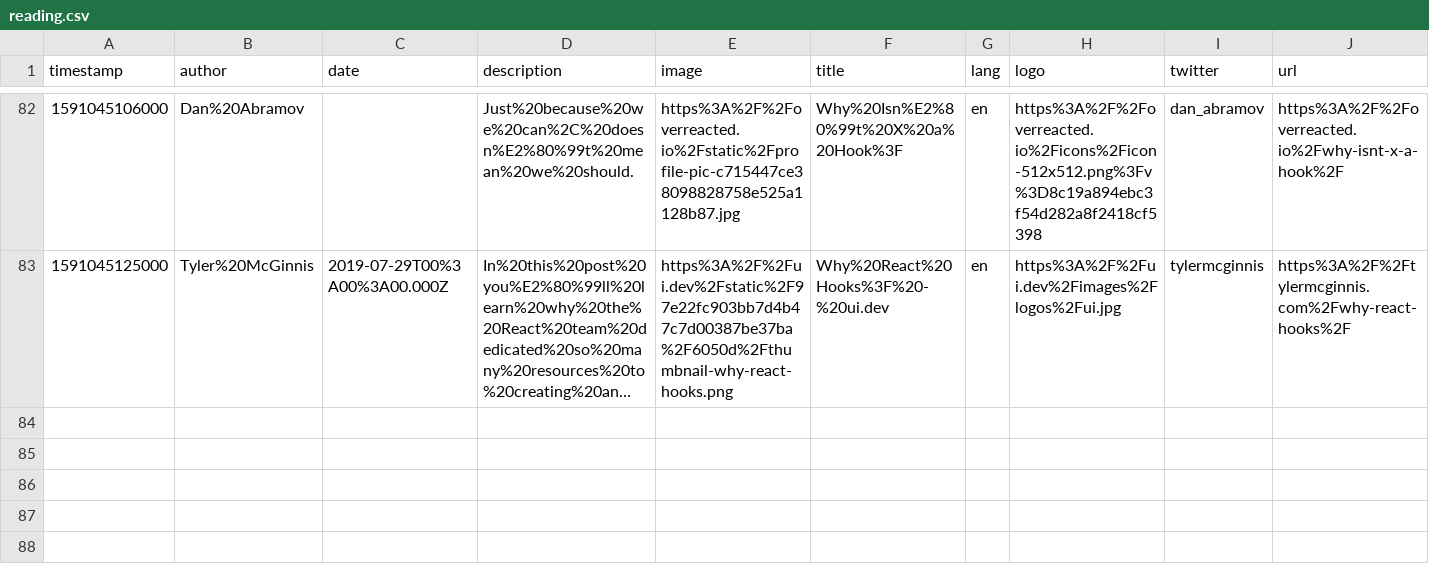
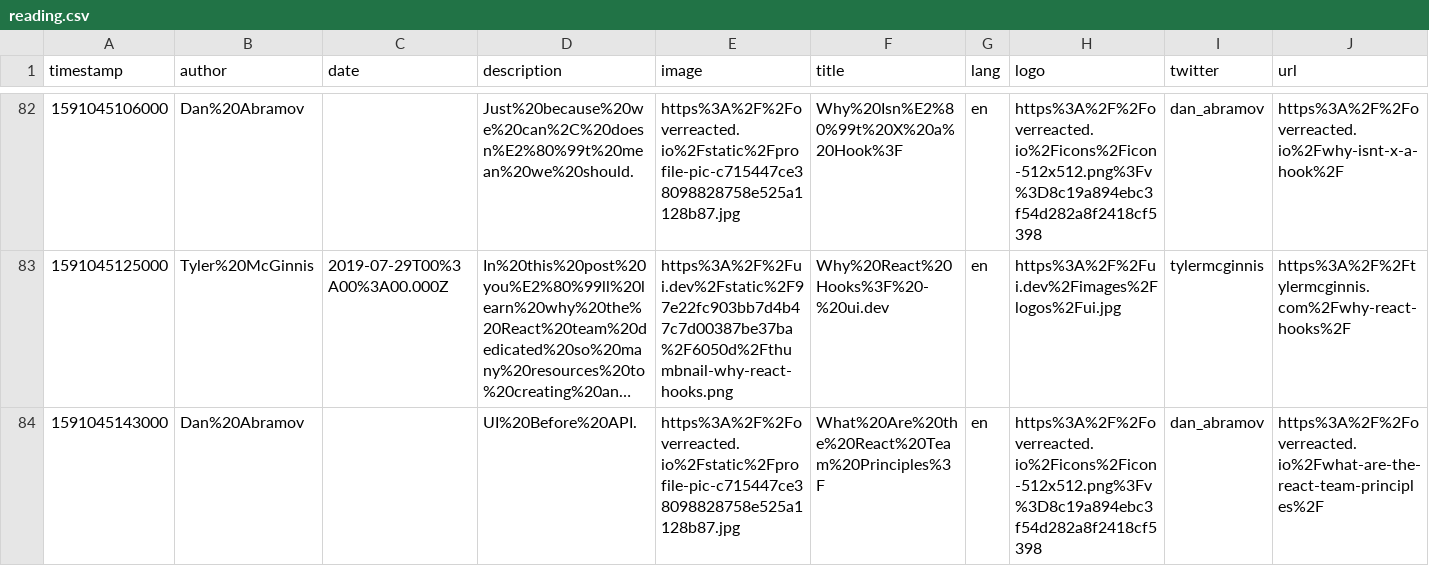
Before and after one commit to eckertalex/database, a CSV file: reading.csv, drawn as a sheet; only a part is shown, gaps mark what is left out; long unchanged cells end in …; the diff names each change by its address in the sheet, - before the commit and + after, or states it on an @@ line.

Commit message:
gitrows: Add https://overreacted.io/what-are-the-react-team-principles/

```diff
--- a/reading.csv
+++ b/reading.csv
+row 84: 1591045143000 | Dan%20Abramov |  | UI%20Before%20API. | https%3A%2F%2Foverreacted.io%2Fstatic%2Fprofile-pic-c715447ce38098828758e525a1128b87.jpg | What%20Are%20the%20React%20Team%20Principles%3F | en | https%3A%2F%2Foverreacted.io%2Ficons%2Ficon-512x512.png%3Fv%3D8c19a894ebc3f54d282a8f2418cf5398 | dan_abramov | https%3A%2F%2Foverreacted.io%2Fwhat-are-the-react-team-principles%2F
```
